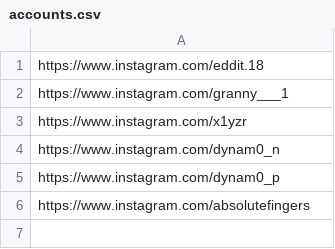
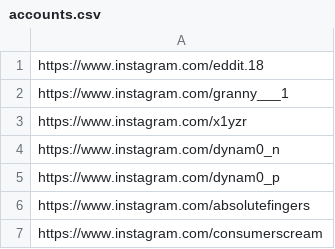
Before and after one commit to rjydly/michael-ballson, a CSV file: accounts.csv, drawn as a sheet.

Commit message:
Actualizar accounts.csv

```diff
--- a/accounts.csv
+++ b/accounts.csv
@@ -6 +6,2 @@ https://www.instagram.com/dynam0_p
 https://www.instagram.com/absolutefingers
+https://www.instagram.com/consumerscream
```
